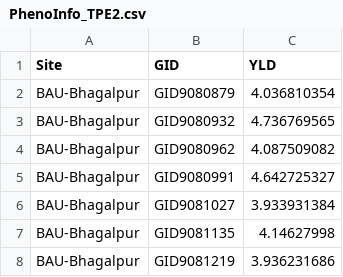
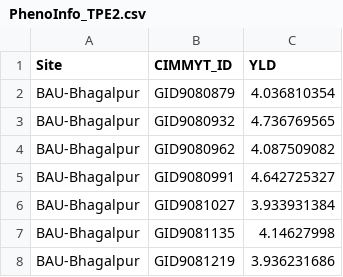
Before and after one commit to guillermogarci4/MultiEnv-Wheat-Genomic-Prediction, a CSV file: PhenoInfo_TPE2.csv, drawn as a sheet; only a part is shown.

Commit message:
Update PhenoInfo_TPE2.csv

```diff
--- a/PhenoInfo_TPE2.csv
+++ b/PhenoInfo_TPE2.csv
@@ -1,2 +1,2 @@
-Site,GID,YLD
+Site,CIMMYT_ID,YLD
 BAU-Bhagalpur,GID9080879,4.036810354
```
